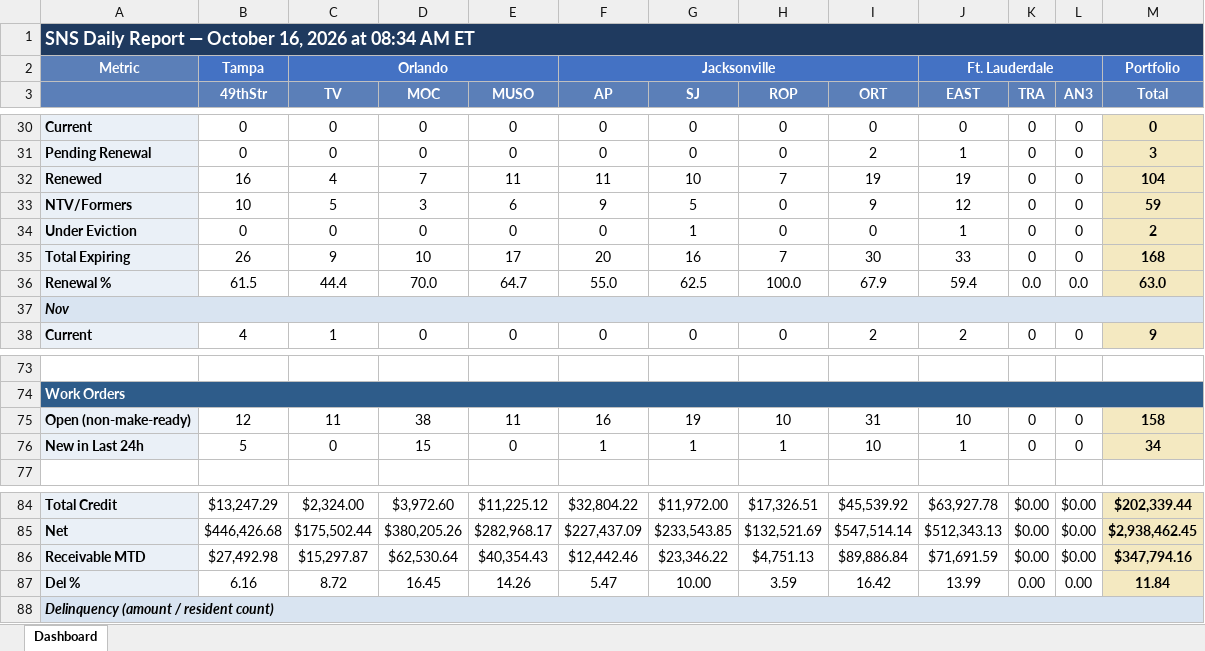
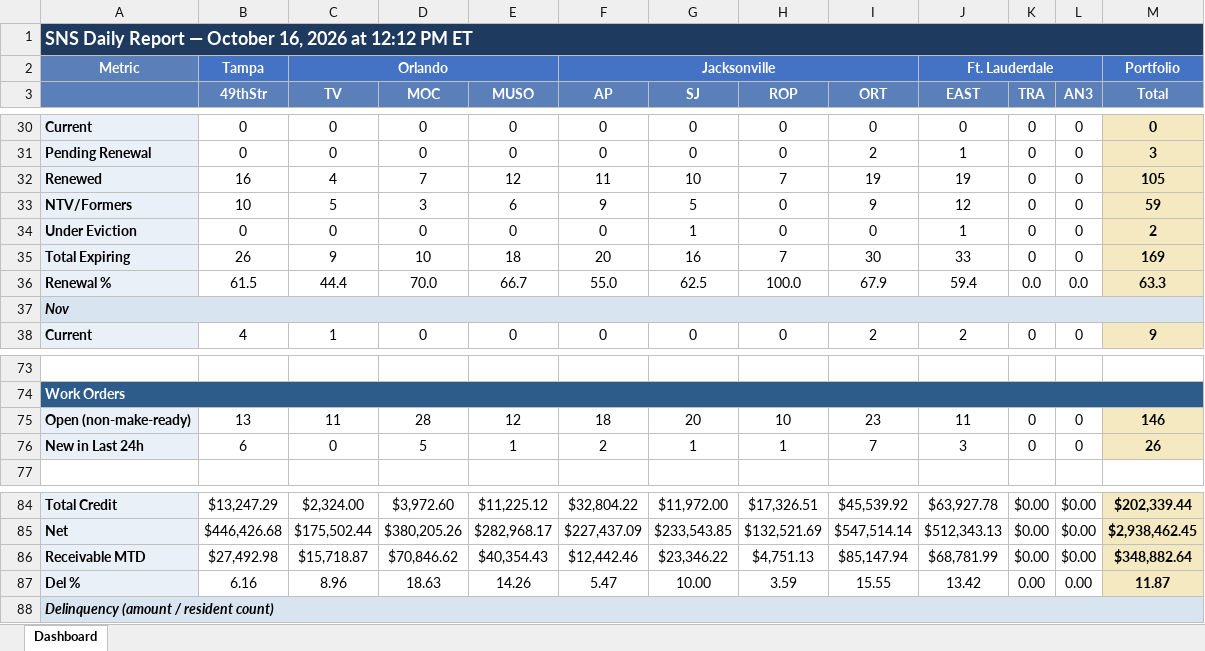
Before and after one commit to ymi-flowing/sns-daily-report, an Excel workbook: dashboard.xlsx, sheet Dashboard, drawn as a sheet; only a part is shown, gaps mark what is left out; values as stored, in another font and other column widths than the file's, no borders; the diff covers the shown part only; the diff names each change by its address in the sheet, - before the commit and + after, or states it on an @@ line.

```diff
--- a/dashboard.xlsx (sheet Dashboard)
+++ b/dashboard.xlsx (sheet Dashboard)
-A1: …2026 at 08:34 AM ET
+A1: …2026 at 12:12 PM ET
-E32 (MUSO): 11
+E32 (MUSO): 12
-M32 (Total): 104
+M32 (Total): 105
-E35 (MUSO): 17
+E35 (MUSO): 18
-M35 (Total): 168
+M35 (Total): 169
-E36 (MUSO): 64.7
+E36 (MUSO): 66.7
-M36 (Total): 63.0
+M36 (Total): 63.3
-B75 (49thStr): 12
+B75 (49thStr): 13
-D75 (MOC): 38
+D75 (MOC): 28
-E75 (MUSO): 11
+E75 (MUSO): 12
-F75 (AP): 16
+F75 (AP): 18
-G75 (SJ): 19
+G75 (SJ): 20
-I75 (ORT): 31
+I75 (ORT): 23
-J75 (EAST): 10
+J75 (EAST): 11
-M75 (Total): 158
+M75 (Total): 146
-B76 (49thStr): 5
+B76 (49thStr): 6
-D76 (MOC): 15
+D76 (MOC): 5
-E76 (MUSO): 0
+E76 (MUSO): 1
-F76 (AP): 1
+F76 (AP): 2
-I76 (ORT): 10
+I76 (ORT): 7
-J76 (EAST): 1
+J76 (EAST): 3
-M76 (Total): 34
+M76 (Total): 26
-C86 (TV): $15,297.87
+C86 (TV): $15,718.87
-D86 (MOC): $62,530.64
+D86 (MOC): $70,846.62
-I86 (ORT): $89,886.84
+I86 (ORT): $85,147.94
-J86 (EAST): $71,691.59
+J86 (EAST): $68,781.99
-M86 (Total): $347,794.16
+M86 (Total): $348,882.64
-C87 (TV): 8.72
+C87 (TV): 8.96
-D87 (MOC): 16.45
+D87 (MOC): 18.63
-I87 (ORT): 16.42
+I87 (ORT): 15.55
-J87 (EAST): 13.99
+J87 (EAST): 13.42
-M87 (Total): 11.84
+M87 (Total): 11.87
```
Also changed, not shown: 73 edited cells elsewhere in this sheet, 2 other files.
